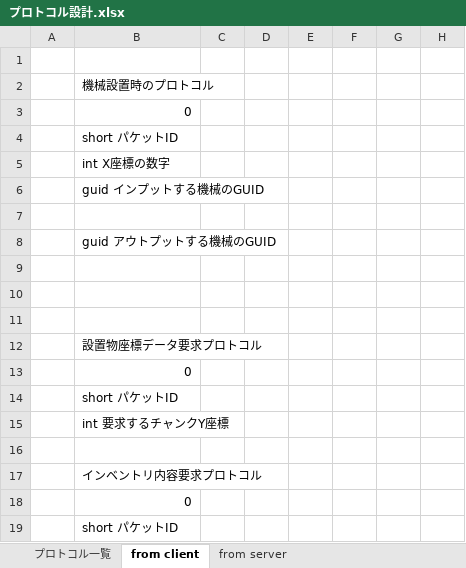
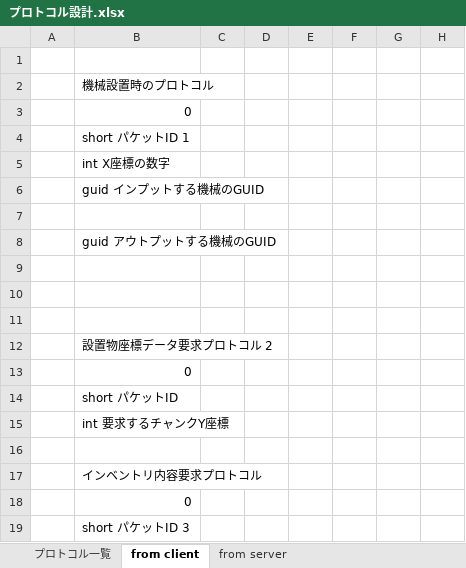
Before and after one commit to moorestech/moorestech, an Excel workbook: industrialization/Server/Protocol/プロトコル設計.xlsx, sheet from client, drawn as a sheet; only a part is shown; values as stored, in another font and other column widths than the file's, no borders; the diff names each change by its address in the sheet, - before the commit and + after, or states it on an @@ line.

```diff
--- a/industrialization/Server/Protocol/プロトコル設計.xlsx (sheet from client)
+++ b/industrialization/Server/Protocol/プロトコル設計.xlsx (sheet from client)
-B4: short パケットID
+B4: short パケットID 1
-B12: 設置物座標データ要求プロトコル
+B12: 設置物座標データ要求プロトコル 2
-B19: short パケットID
+B19: short パケットID 3
```
Also changed, not shown: sheet プロトコル一覧, sheet from server, 2 other files.
